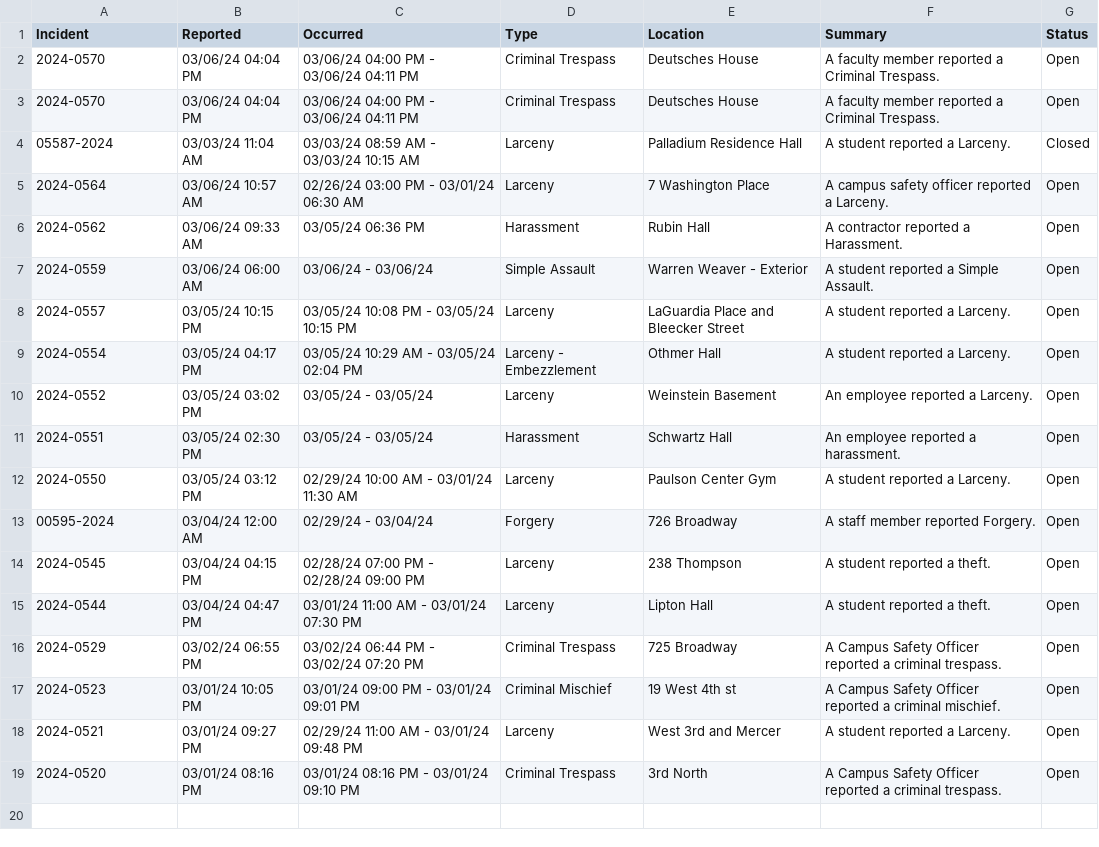
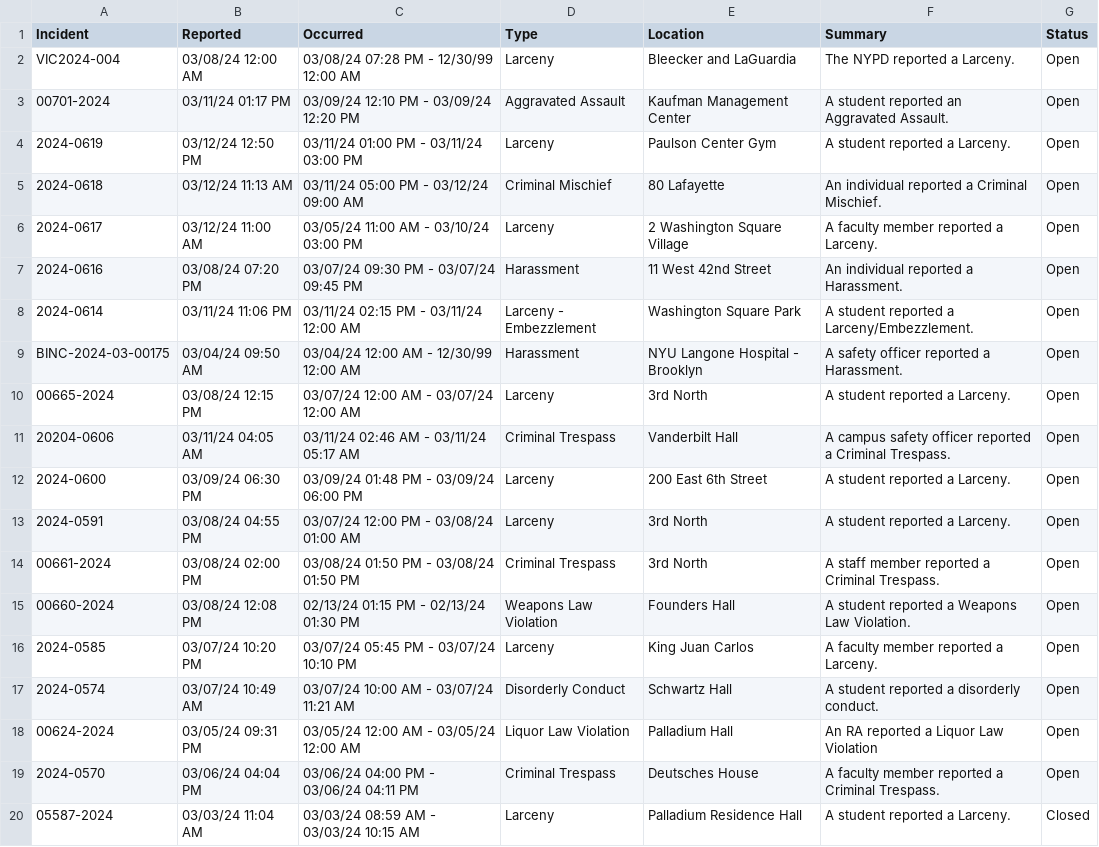
Before and after one commit to NuoLeiNYU/nyu-safety-report, a CSV file: data/current_month_crime.csv, drawn as a sheet; only a part is shown; the shorter side is filled out with more unchanged rows.

```diff
--- a/data/current_month_crime.csv
+++ b/data/current_month_crime.csv
@@ -1,3 +1,19 @@
 Incident,Reported,Occurred,Type,Location,Summary,Status
-2024-0570,03/06/24 04:04 PM,03/06/24 04:00 PM - 03/06/24 04:11 PM,Criminal Trespass,Deutsches House,A faculty member reported a Criminal Trespass.,Open
+VIC2024-004,03/08/24 12:00 AM,03/08/24 07:28 PM - 12/30/99 12:00 AM,Larceny,Bleecker and LaGuardia,The NYPD reported a Larceny.,Open
+00701-2024,03/11/24 01:17 PM,03/09/24 12:10 PM - 03/09/24 12:20 PM,Aggravated Assault,Kaufman Management Center,A student reported an Aggravated Assault.,Open
+2024-0619,03/12/24 12:50 PM,03/11/24 01:00 PM - 03/11/24 03:00 PM,Larceny,Paulson Center Gym,A student reported a Larceny.,Open
+2024-0618,03/12/24 11:13 AM,03/11/24 05:00 PM - 03/12/24 09:00 AM,Criminal Mischief,80 Lafayette,An individual reported a Criminal Mischief.,Open
+2024-0617,03/12/24 11:00 AM,03/05/24 11:00 AM - 03/10/24 03:00 PM,Larceny,2 Washington Square Village,A faculty member reported a Larceny.,Open
+2024-0616,03/08/24 07:20 PM,03/07/24 09:30 PM - 03/07/24 09:45 PM,Harassment,11 West 42nd Street,An individual reported a Harassment.,Open
+2024-0614,03/11/24 11:06 PM,03/11/24 02:15 PM - 03/11/24 12:00 AM,Larceny - Embezzlement,Washington Square Park,A student reported a Larceny/Embezzlement.,Open
+BINC-2024-03-00175,03/04/24 09:50 AM,03/04/24 12:00 AM - 12/30/99 12:00 AM,Harassment,NYU Langone Hospital - Brooklyn,A safety officer reported a Harassment.,Open
+00665-2024,03/08/24 12:15 PM,03/07/24 12:00 AM - 03/07/24 12:00 AM,Larceny,3rd North,A student reported a Larceny.,Open
+20204-0606,03/11/24 04:05 AM,03/11/24 02:46 AM - 03/11/24 05:17 AM,Criminal Trespass,Vanderbilt Hall,A campus safety officer reported a Criminal Trespass.,Open
+2024-0600,03/09/24 06:30 PM,03/09/24 01:48 PM - 03/09/24 06:00 PM,Larceny,200 East 6th Street,A student reported a Larceny.,Open
+2024-0591,03/08/24 04:55 PM,03/07/24 12:00 PM - 03/08/24 01:00 AM,Larceny,3rd North,A student reported a Larceny.,Open
+00661-2024,03/08/24 02:00 PM,03/08/24 01:50 PM - 03/08/24 01:50 PM,Criminal Trespass,3rd North,A staff member reported a Criminal Trespass.,Open
+00660-2024,03/08/24 12:08 PM,02/13/24 01:15 PM - 02/13/24 01:30 PM,Weapons Law Violation,Founders Hall,A student reported a Weapons Law Violation.,Open
+2024-0585,03/07/24 10:20 PM,03/07/24 05:45 PM - 03/07/24 10:10 PM,Larceny,King Juan Carlos,A faculty member reported a Larceny.,Open
+2024-0574,03/07/24 10:49 AM,03/07/24 10:00 AM - 03/07/24 11:21 AM,Disorderly Conduct,Schwartz Hall,A student reported a disorderly conduct.,Open
+00624-2024,03/05/24 09:31 PM,03/05/24 12:00 AM - 03/05/24 12:00 AM,Liquor Law Violation,Palladium Hall,An RA reported a Liquor Law Violation,Open
 2024-0570,03/06/24 04:04 PM,03/06/24 04:00 PM - 03/06/24 04:11 PM,Criminal Trespass,Deutsches House,A faculty member reported a Criminal Trespass.,Open
```
